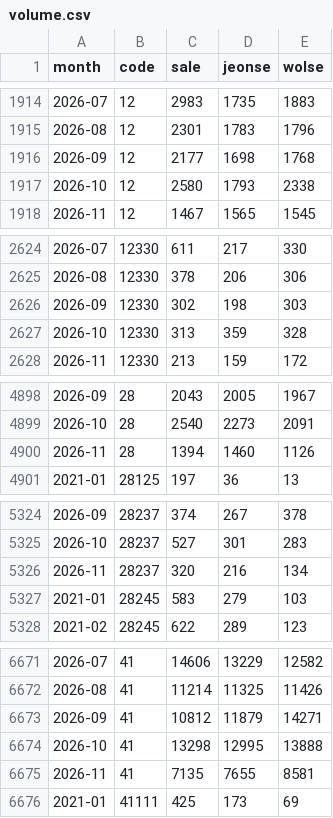
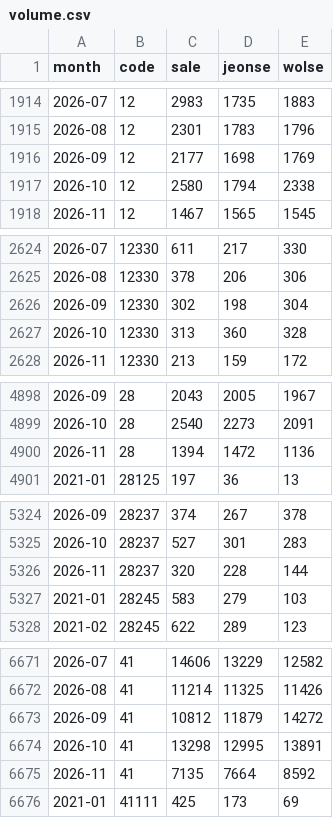
Before and after one commit to netla001-gif/RealEstate_Monitoring, a CSV file: data/volume.csv, drawn as a sheet; only a part is shown, gaps mark what is left out; the diff covers the shown part only.

```diff
--- a/data/volume.csv
+++ b/data/volume.csv
@@ -1915,4 +1915,4 @@ month,code,sale,jeonse,wolse
 2026-08,12,2301,1783,1796
-2026-09,12,2177,1698,1768
-2026-10,12,2580,1793,2338
+2026-09,12,2177,1698,1769
+2026-10,12,2580,1794,2338
 2026-11,12,1467,1565,1545
@@ -2625,4 +2625,4 @@ month,code,sale,jeonse,wolse
 2026-08,12330,378,206,306
-2026-09,12330,302,198,303
-2026-10,12330,313,359,328
+2026-09,12330,302,198,304
+2026-10,12330,313,360,328
 2026-11,12330,213,159,172
@@ -4899,3 +4899,3 @@ month,code,sale,jeonse,wolse
 2026-10,28,2540,2273,2091
-2026-11,28,1394,1460,1126
+2026-11,28,1394,1472,1136
 2021-01,28125,197,36,13
@@ -5325,3 +5325,3 @@ month,code,sale,jeonse,wolse
 2026-10,28237,527,301,283
-2026-11,28237,320,216,134
+2026-11,28237,320,228,144
 2021-01,28245,583,279,103
@@ -6672,5 +6672,5 @@ month,code,sale,jeonse,wolse
 2026-08,41,11214,11325,11426
-2026-09,41,10812,11879,14271
-2026-10,41,13298,12995,13888
-2026-11,41,7135,7655,8581
+2026-09,41,10812,11879,14272
+2026-10,41,13298,12995,13891
+2026-11,41,7135,7664,8592
 2021-01,41111,425,173,69
```
Also changed, not shown: 12 edited cells elsewhere in this file, 1 other file.
